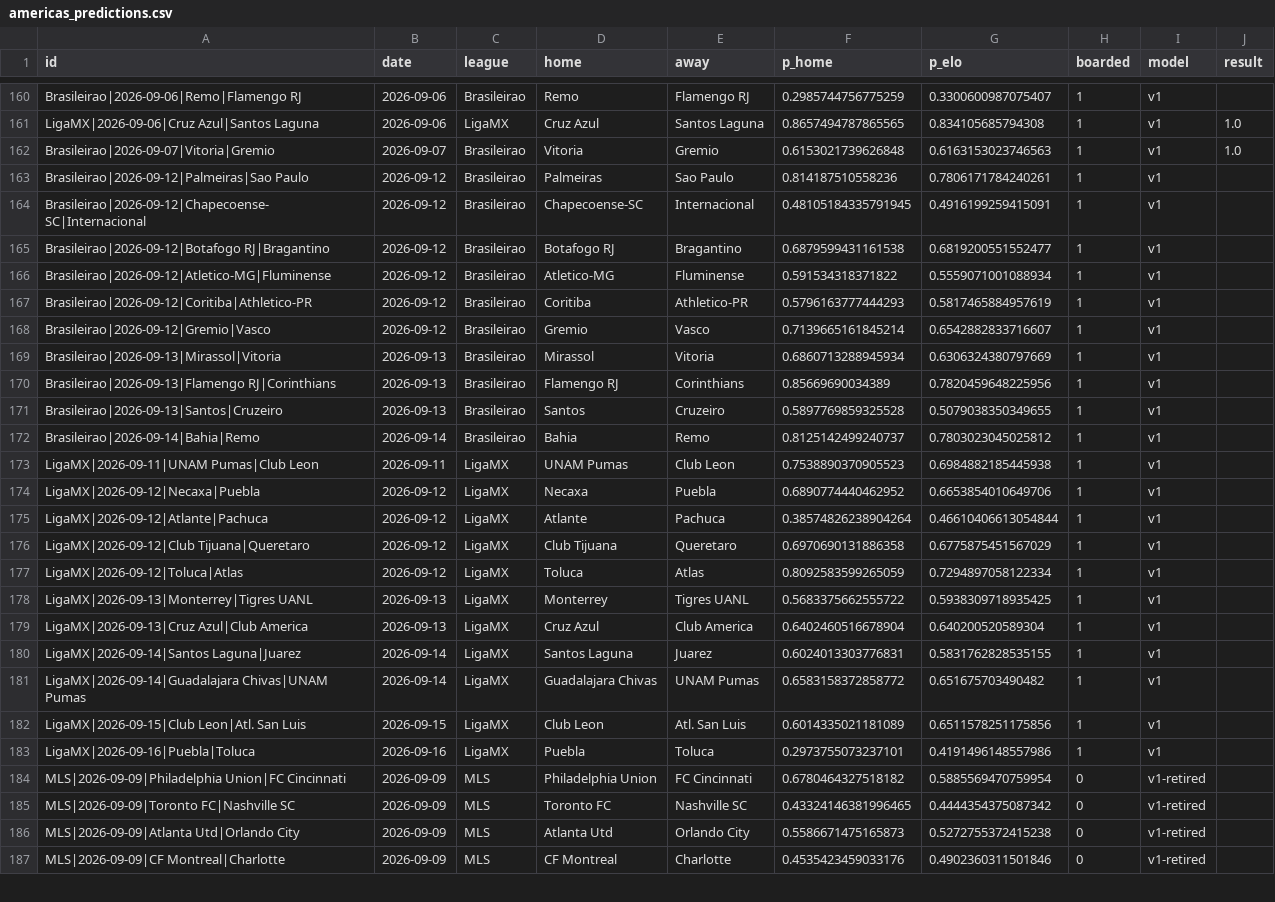
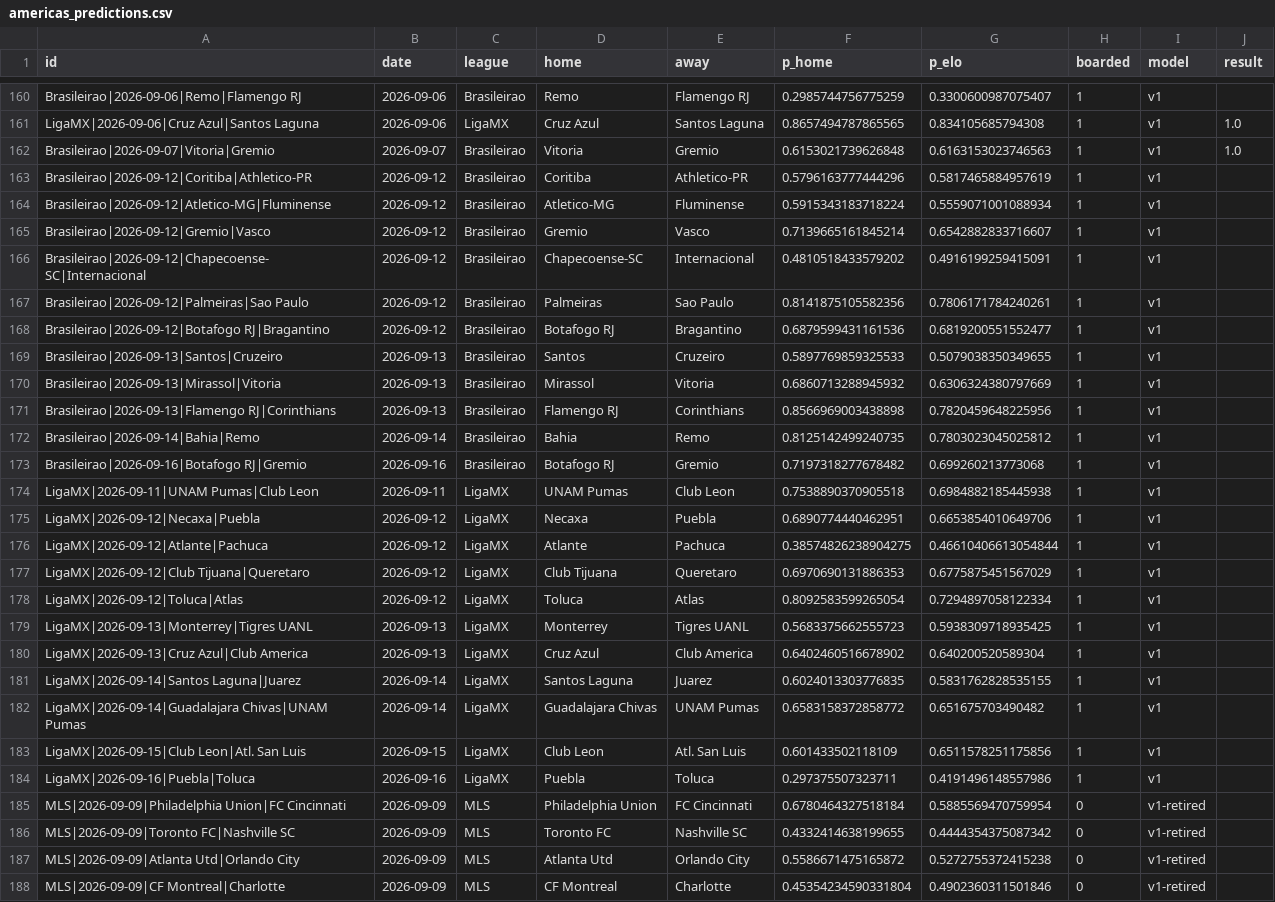
Before and after one commit to azcal/mbm-soccer, a CSV file: logs/americas_predictions.csv, drawn as a sheet; only a part is shown, gaps mark what is left out; removed rows and columns are numbered as before the commit, all else as after; the diff covers the shown part only; the diff names each change by its address in the sheet, - before the commit and + after, or states it on an @@ line.

```diff
--- a/logs/americas_predictions.csv
+++ b/logs/americas_predictions.csv
-row 163: Brasileirao|2026-09-12|Palmeiras|Sao Paulo | 2026-09-12 | Brasileirao | Palmeiras | Sao Paulo | 0.814187510558236 | 0.7806171784240261 | 1 | v1
-A163 (id): Brasileirao|2026-09-12|Chapecoense-SC|Internacional
+A163 (id): Brasileirao|2026-09-12|Coritiba|Athletico-PR
-D163 (home): Chapecoense-SC
+D163 (home): Coritiba
-E163 (away): Internacional
+E163 (away): Athletico-PR
-F163 (p_home): 0.48105184335791945
+F163 (p_home): 0.5796163777444296
-G163 (p_elo): 0.4916199259415091
+G163 (p_elo): 0.5817465884957619
-row 165: Brasileirao|2026-09-12|Botafogo RJ|Bragantino | 2026-09-12 | Brasileirao | Botafogo RJ | Bragantino | 0.6879599431161538 | 0.6819200551552477 | 1 | v1
-F164 (p_home): 0.591534318371822
+F164 (p_home): 0.5915343183718224
-row 167: Brasileirao|2026-09-12|Coritiba|Athletico-PR | 2026-09-12 | Brasileirao | Coritiba | Athletico-PR | 0.5796163777444293 | 0.5817465884957619 | 1 | v1
+row 166: Brasileirao|2026-09-12|Chapecoense-SC|Internacional | 2026-09-12 | Brasileirao | Chapecoense-SC | Internacional | 0.4810518433579202 | 0.4916199259415091 | 1 | v1
+row 167: Brasileirao|2026-09-12|Palmeiras|Sao Paulo | 2026-09-12 | Brasileirao | Palmeiras | Sao Paulo | 0.8141875105582356 | 0.7806171784240261 | 1 | v1
+row 168: Brasileirao|2026-09-12|Botafogo RJ|Bragantino | 2026-09-12 | Brasileirao | Botafogo RJ | Bragantino | 0.6879599431161536 | 0.6819200551552477 | 1 | v1
+row 169: Brasileirao|2026-09-13|Santos|Cruzeiro | 2026-09-13 | Brasileirao | Santos | Cruzeiro | 0.5897769859325533 | 0.5079038350349655 | 1 | v1
-F170 (p_home): 0.6860713288945934
+F170 (p_home): 0.6860713288945932
-F171 (p_home): 0.85669690034389
+F171 (p_home): 0.8566969003438898
-row 171: Brasileirao|2026-09-13|Santos|Cruzeiro | 2026-09-13 | Brasileirao | Santos | Cruzeiro | 0.5897769859325528 | 0.5079038350349655 | 1 | v1
-F172 (p_home): 0.8125142499240737
+F172 (p_home): 0.8125142499240735
+row 173: Brasileirao|2026-09-16|Botafogo RJ|Gremio | 2026-09-16 | Brasileirao | Botafogo RJ | Gremio | 0.7197318277678482 | 0.699260213773068 | 1 | v1
-F174 (p_home): 0.7538890370905523
+F174 (p_home): 0.7538890370905518
-F175 (p_home): 0.6890774440462952
+F175 (p_home): 0.6890774440462951
-F176 (p_home): 0.38574826238904264
+F176 (p_home): 0.38574826238904275
-F177 (p_home): 0.6970690131886358
+F177 (p_home): 0.6970690131886353
-F178 (p_home): 0.8092583599265059
+F178 (p_home): 0.8092583599265054
-F179 (p_home): 0.5683375662555722
+F179 (p_home): 0.5683375662555723
-F180 (p_home): 0.6402460516678904
+F180 (p_home): 0.6402460516678902
-F181 (p_home): 0.6024013303776831
+F181 (p_home): 0.6024013303776835
-F183 (p_home): 0.6014335021181089
+F183 (p_home): 0.601433502118109
-F184 (p_home): 0.2973755073237101
+F184 (p_home): 0.297375507323711
-F185 (p_home): 0.6780464327518182
+F185 (p_home): 0.6780464327518184
-F186 (p_home): 0.43324146381996465
+F186 (p_home): 0.4332414638199655
-F187 (p_home): 0.5586671475165873
+F187 (p_home): 0.5586671475165872
-F188 (p_home): 0.4535423459033176
+F188 (p_home): 0.45354234590331804
```
Also changed, not shown: 20 edited cells elsewhere in this file, logs/predictions.csv, 2 other files.
